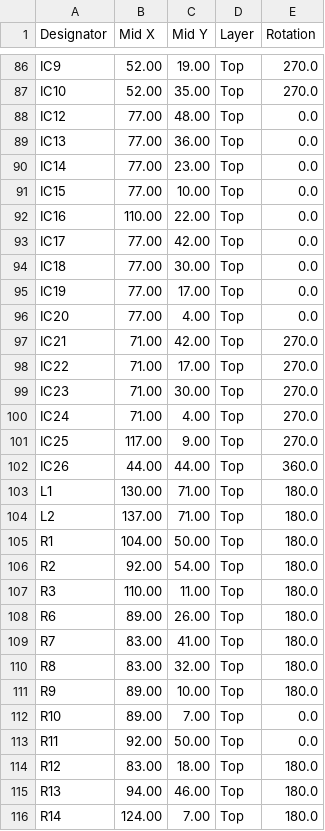
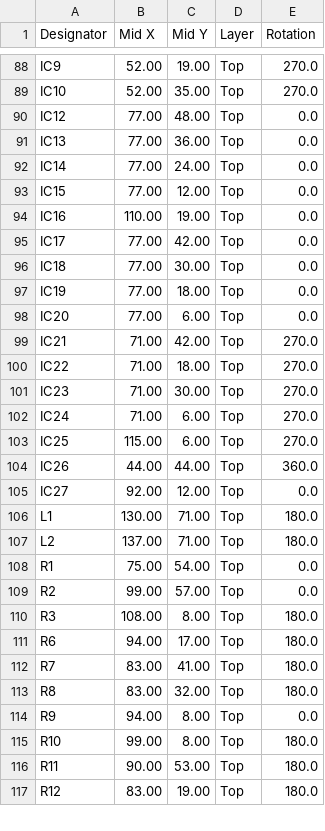
Before and after one commit to troycriss/LL10G_Cyclone10GX_1, a CSV file: fmcboard_eagle/fmcboard_v1.61_top_cpl.csv, drawn as a sheet; only a part is shown, gaps mark what is left out; the diff covers the shown part only.

```diff
--- a/fmcboard_eagle/fmcboard_v1.61_top_cpl.csv
+++ b/fmcboard_eagle/fmcboard_v1.61_top_cpl.csv
@@ -89,28 +91,27 @@ IC12,77.00,48.00,Top,0.0
 IC13,77.00,36.00,Top,0.0
-IC14,77.00,23.00,Top,0.0
-IC15,77.00,10.00,Top,0.0
-IC16,110.00,22.00,Top,0.0
+IC14,77.00,24.00,Top,0.0
+IC15,77.00,12.00,Top,0.0
+IC16,110.00,19.00,Top,0.0
 IC17,77.00,42.00,Top,0.0
 IC18,77.00,30.00,Top,0.0
-IC19,77.00,17.00,Top,0.0
-IC20,77.00, 4.00,Top,0.0
+IC19,77.00,18.00,Top,0.0
+IC20,77.00, 6.00,Top,0.0
 IC21,71.00,42.00,Top,270.0
-IC22,71.00,17.00,Top,270.0
+IC22,71.00,18.00,Top,270.0
 IC23,71.00,30.00,Top,270.0
-IC24,71.00, 4.00,Top,270.0
-IC25,117.00, 9.00,Top,270.0
+IC24,71.00, 6.00,Top,270.0
+IC25,115.00, 6.00,Top,270.0
 IC26,44.00,44.00,Top,360.0
+IC27,92.00,12.00,Top,0.0
 L1,130.00,71.00,Top,180.0
 L2,137.00,71.00,Top,180.0
-R1,104.00,50.00,Top,180.0
-R2,92.00,54.00,Top,180.0
-R3,110.00,11.00,Top,180.0
-R6,89.00,26.00,Top,180.0
+R1,75.00,54.00,Top,0.0
+R2,99.00,57.00,Top,0.0
+R3,108.00, 8.00,Top,180.0
+R6,94.00,17.00,Top,180.0
 R7,83.00,41.00,Top,180.0
 R8,83.00,32.00,Top,180.0
-R9,89.00,10.00,Top,180.0
-R10,89.00, 7.00,Top,0.0
-R11,92.00,50.00,Top,0.0
-R12,83.00,18.00,Top,180.0
-R13,94.00,46.00,Top,180.0
-R14,124.00, 7.00,Top,180.0
+R9,94.00, 8.00,Top,0.0
+R10,99.00, 8.00,Top,180.0
+R11,90.00,53.00,Top,180.0
+R12,83.00,19.00,Top,180.0
```
Also changed, not shown: 9 added rows, 2 removed rows and 87 edited cells elsewhere in this file, fmcboard_eagle/fmcboard_v1.61_top_bom.csv, 3 other files.
